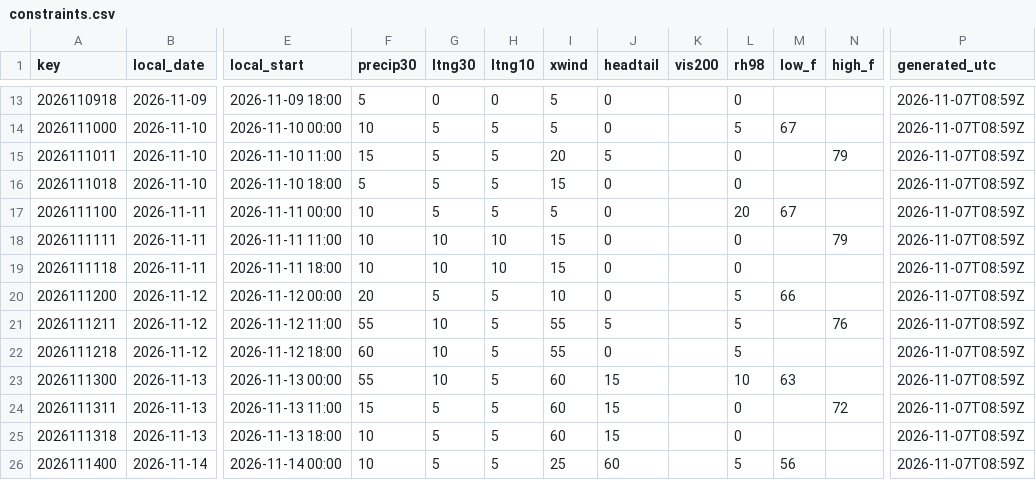
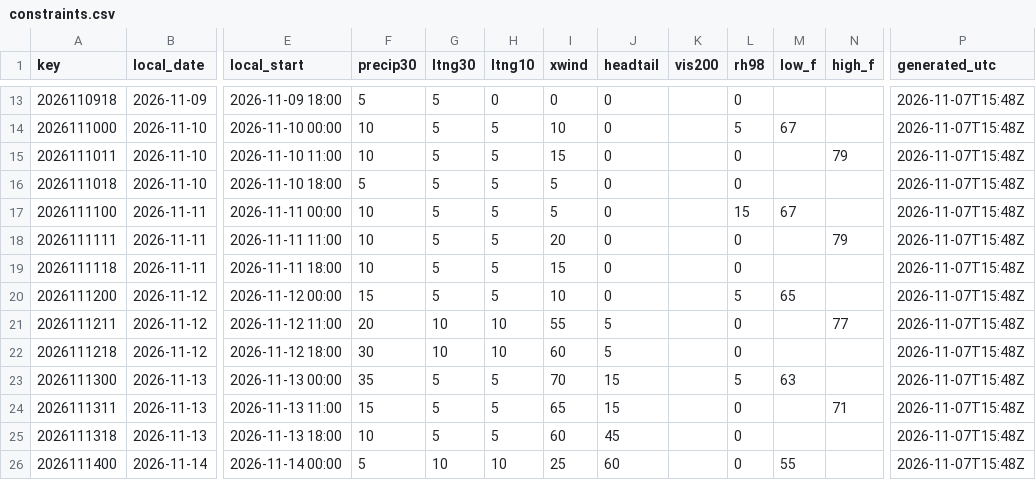
Before and after one commit to cyclonecizek/SLFWeather, a CSV file: docs/data/constraints.csv, drawn as a sheet; only a part is shown, gaps mark what is left out; the diff covers the shown part only; the diff names each change by its address in the sheet, - before the commit and + after, or states it on an @@ line.

```diff
--- a/docs/data/constraints.csv
+++ b/docs/data/constraints.csv
-G13 (ltng30): 0
+G13 (ltng30): 5
-I13 (xwind): 5
+I13 (xwind): 0
-P13:P26 (generated_utc): 2026-11-07T08:59Z
+P13:P26 (generated_utc): 2026-11-07T15:48Z
-I14 (xwind): 5
+I14 (xwind): 10
-F15 (precip30): 15
+F15 (precip30): 10
-I15 (xwind): 20
+I15 (xwind): 15
-J15 (headtail): 5
+J15 (headtail): 0
-I16 (xwind): 15
+I16 (xwind): 5
-L17 (rh98): 20
+L17 (rh98): 15
-G18:G19 (ltng30): 10
+G18:G19 (ltng30): 5
-H18:H19 (ltng10): 10
+H18:H19 (ltng10): 5
-I18 (xwind): 15
+I18 (xwind): 20
-F20 (precip30): 20
+F20 (precip30): 15
-M20 (low_f): 66
+M20 (low_f): 65
-F21 (precip30): 55
+F21 (precip30): 20
-H21:H22 (ltng10): 5
+H21:H22 (ltng10): 10
-L21:L22 (rh98): 5
+L21:L22 (rh98): 0
-N21 (high_f): 76
+N21 (high_f): 77
-F22 (precip30): 60
+F22 (precip30): 30
-I22 (xwind): 55
+I22 (xwind): 60
-J22 (headtail): 0
+J22 (headtail): 5
-F23 (precip30): 55
+F23 (precip30): 35
-G23 (ltng30): 10
+G23 (ltng30): 5
-I23 (xwind): 60
+I23 (xwind): 70
-L23 (rh98): 10
+L23 (rh98): 5
-I24 (xwind): 60
+I24 (xwind): 65
-N24 (high_f): 72
+N24 (high_f): 71
-J25 (headtail): 15
+J25 (headtail): 45
-F26 (precip30): 10
+F26 (precip30): 5
-G26 (ltng30): 5
+G26 (ltng30): 10
-H26 (ltng10): 5
+H26 (ltng10): 10
-L26 (rh98): 5
+L26 (rh98): 0
-M26 (low_f): 56
+M26 (low_f): 55
```
Also changed, not shown: 52 edited cells elsewhere in this file, docs/data/GFS_upper_air_KTTS.csv, docs/data/KTTS_ENS_wind.csv, 13 other files.
